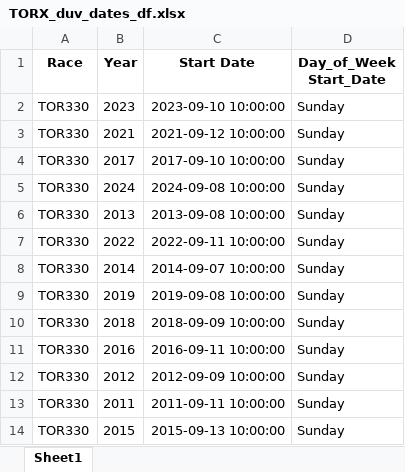
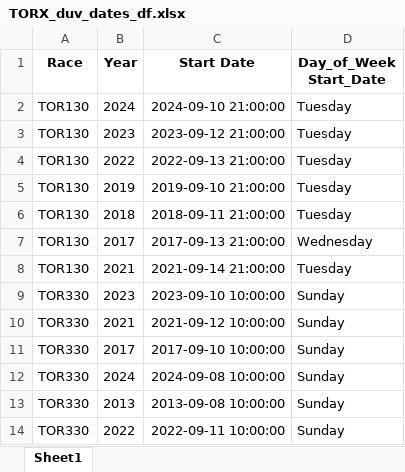
Before and after one commit to kjonina/TORX, an Excel workbook: Database Data/TORX_duv_dates_df.xlsx, sheet Sheet1, drawn as a sheet; only a part is shown; the shorter side is filled out with more unchanged rows; values as stored, in another font and other column widths than the file's, no borders; the diff names each change by its address in the sheet, - before the commit and + after, or states it on an @@ line.

```diff
--- a/Database Data/TORX_duv_dates_df.xlsx (sheet Sheet1)
+++ b/Database Data/TORX_duv_dates_df.xlsx (sheet Sheet1)
+row 2: TOR130 | 2024 | 2024-09-10 21:00:00 | Tuesday
+row 3: TOR130 | 2023 | 2023-09-12 21:00:00 | Tuesday
+row 4: TOR130 | 2022 | 2022-09-13 21:00:00 | Tuesday
+row 5: TOR130 | 2019 | 2019-09-10 21:00:00 | Tuesday
+row 6: TOR130 | 2018 | 2018-09-11 21:00:00 | Tuesday
+row 7: TOR130 | 2017 | 2017-09-13 21:00:00 | Wednesday
+row 8: TOR130 | 2021 | 2021-09-14 21:00:00 | Tuesday
```
Also changed, not shown: Database Data/TORX_df_100x100_trail.xlsx, Database Data/TORX_duv_df.xlsx, 24 other files.
